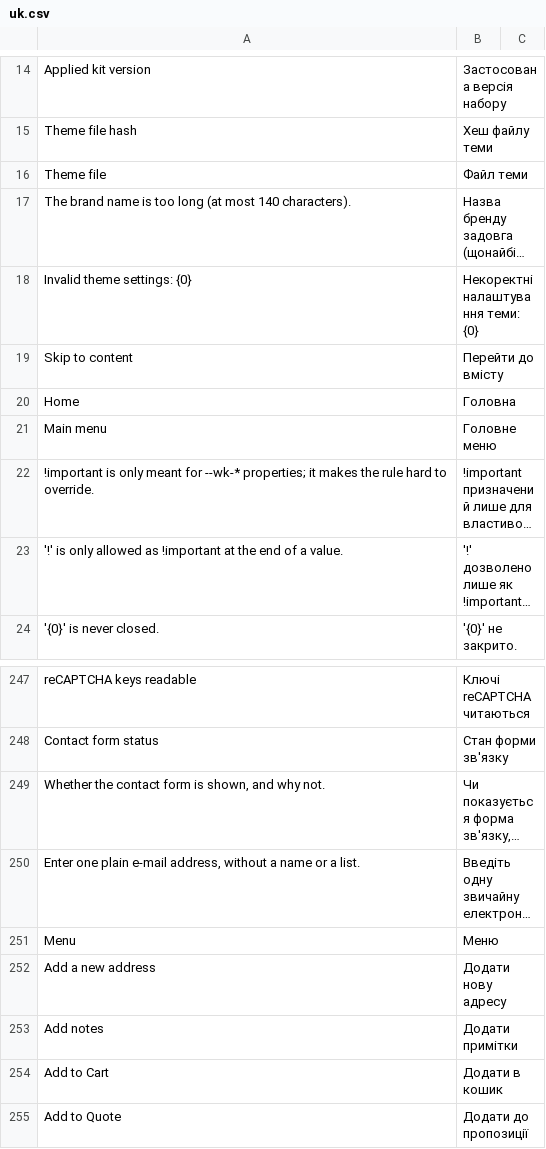
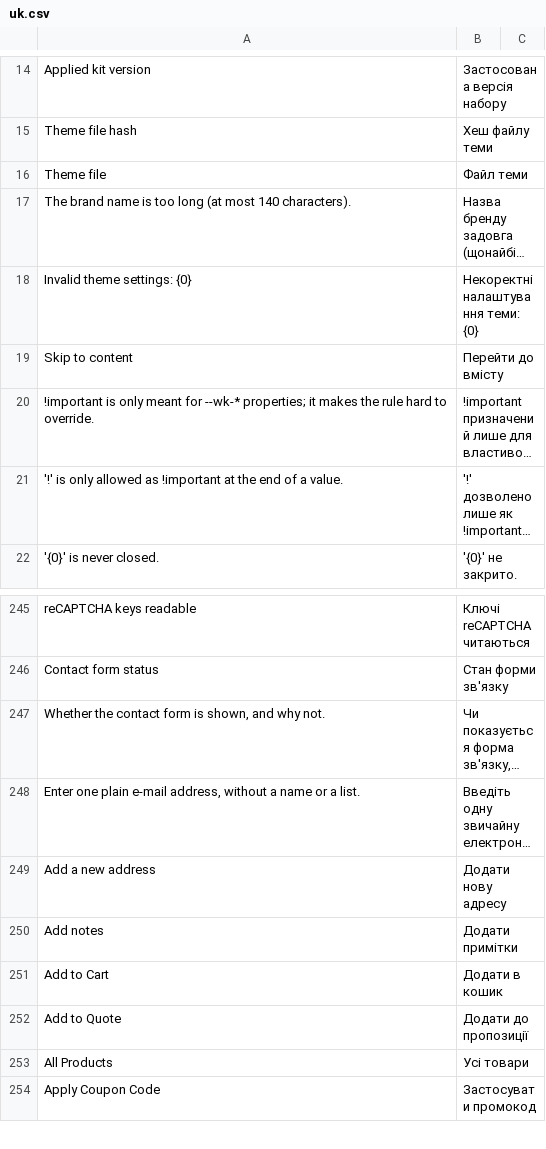
Before and after one commit to tasmail/website_kit, a CSV file: website_kit/translations/uk.csv, drawn as a sheet; only a part is shown, gaps mark what is left out; the shorter side is filled out with more unchanged rows; long unchanged cells end in …; the diff names each change by its address in the sheet, - before the commit and + after, or states it on an @@ line.

Commit message:
One header for Builder and stock pages: shared function, native details/summary menu

```diff
--- a/website_kit/translations/uk.csv
+++ b/website_kit/translations/uk.csv
-row 20: Home | Головна
-row 21: Main menu | Головне меню
-row 251: Menu | Меню
```
Also changed, not shown: 13 other files.
